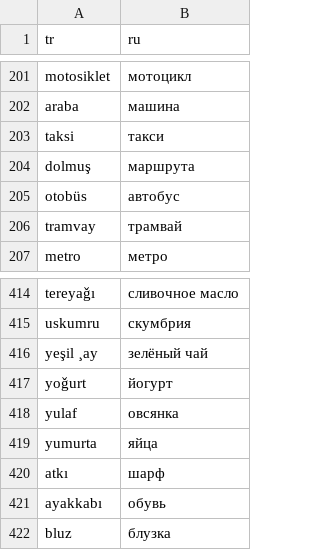
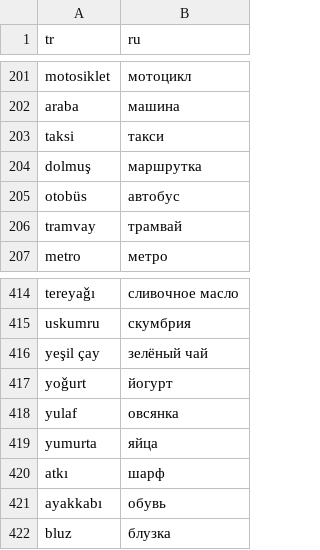
Before and after one commit to alxivnov/babylon, a TSV file: data/turkish.tsv, drawn as a sheet; only a part is shown, gaps mark what is left out.

```diff
--- a/data/turkish.tsv
+++ b/data/turkish.tsv
@@ -203,3 +203,3 @@ araba	машина
 taksi	такси
-dolmuş	маршрута
+dolmuş	маршрутка
 otobüs	автобус
@@ -415,3 +415,3 @@ tereyaǧı	сливочное масло
 uskumru	скумбрия
-yeşil ¸ay	зелёный чай
+yeşil çay	зелёный чай
 yoǧurt	йогурт
```
Also changed, not shown: 2 other files.
